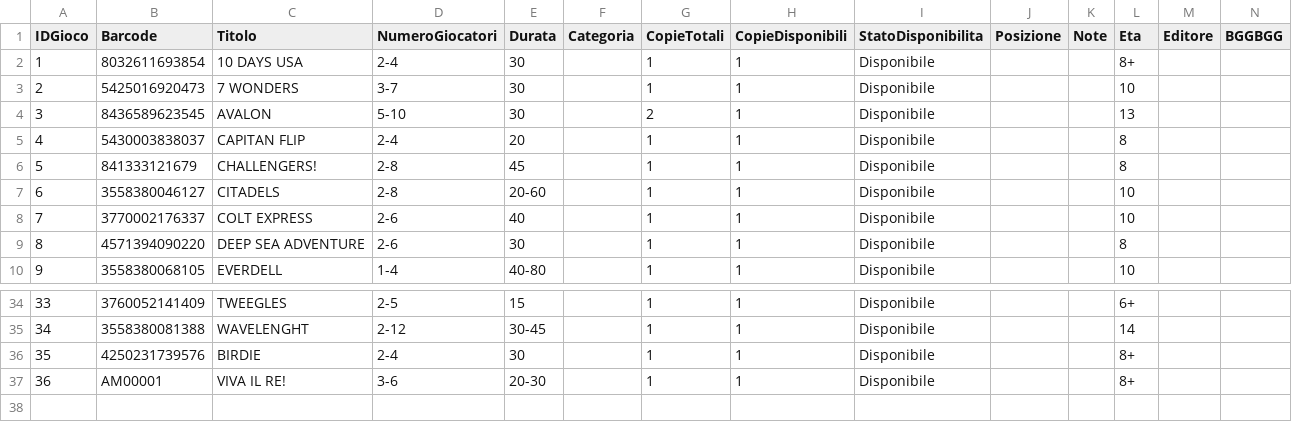
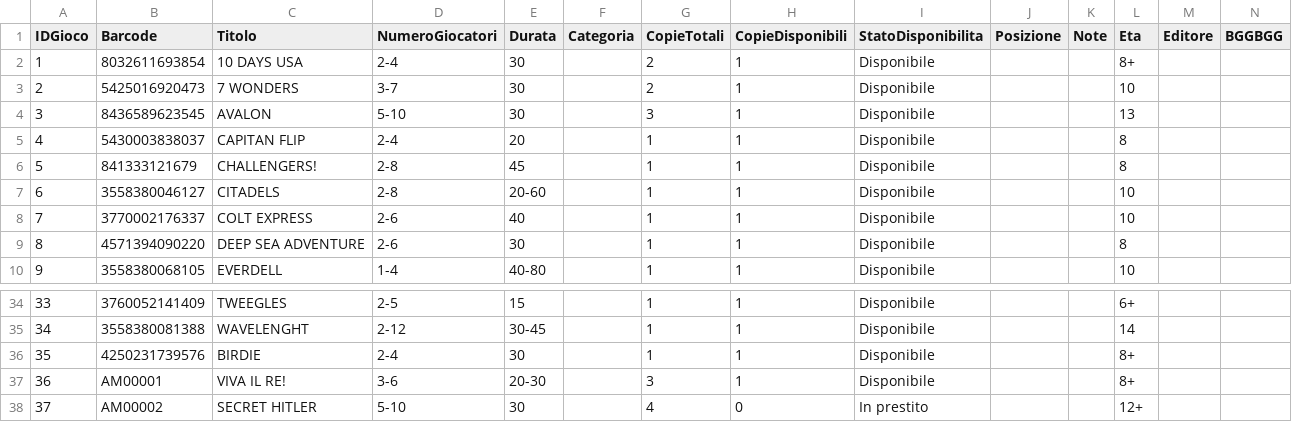
Before and after one commit to sakana2893/Ludoteca-Amarboard, a CSV file: catalogo_ludoteca.csv, drawn as a sheet; only a part is shown, gaps mark what is left out.

Commit message:
Update catalogo_ludoteca.csv

```diff
--- a/catalogo_ludoteca.csv
+++ b/catalogo_ludoteca.csv
@@ -1,5 +1,5 @@
 IDGioco,Barcode,Titolo,NumeroGiocatori,Durata,Categoria,CopieTotali,CopieDisponibili,StatoDisponibilita,Posizione,Note,Eta,Editore,BGGBGG
-1,8032611693854,10 DAYS USA,2-4,30,,1,1,Disponibile,,,8+,,
-2,5425016920473,7 WONDERS,3-7,30,,1,1,Disponibile,,,10,,
-3,8436589623545,AVALON,5-10,30,,2,1,Disponibile,,,13,,
+1,8032611693854,10 DAYS USA,2-4,30,,2,1,Disponibile,,,8+,,
+2,5425016920473,7 WONDERS,3-7,30,,2,1,Disponibile,,,10,,
+3,8436589623545,AVALON,5-10,30,,3,1,Disponibile,,,13,,
 4,5430003838037,CAPITAN FLIP,2-4,20,,1,1,Disponibile,,,8,,
@@ -36,2 +36,3 @@
 35,4250231739576,BIRDIE,2-4,30,,1,1,Disponibile,,,8+,,
-36,AM00001,VIVA IL RE!,3-6,20-30,,1,1,Disponibile,,,8+,,
+36,AM00001,VIVA IL RE!,3-6,20-30,,3,1,Disponibile,,,8+,,
+37,AM00002,SECRET HITLER,5-10,30,,4,0,In prestito,,,12+,,
```
